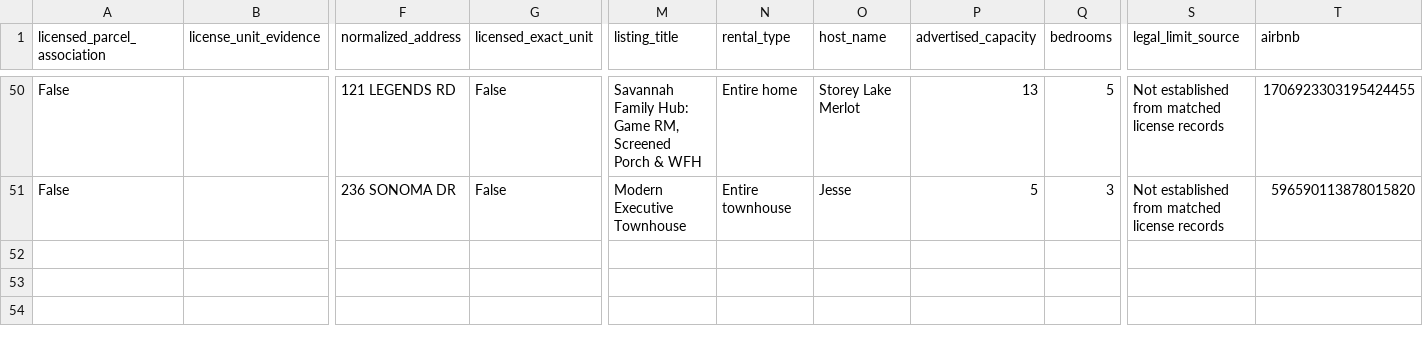
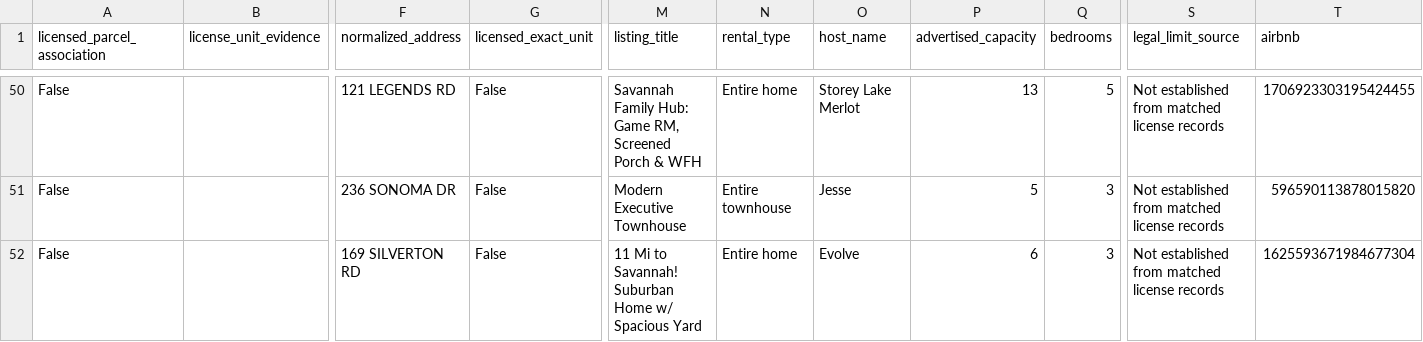
Before and after one commit to MichaelWoodc/airbnb-matches, a CSV file: licenses/outside_scope.csv, drawn as a sheet; only a part is shown, gaps mark what is left out; rows hold the shown columns only; the diff names each change by its address in the sheet, - before the commit and + after, or states it on an @@ line.

Commit message:
Update discovered property matches

```diff
--- a/licenses/outside_scope.csv
+++ b/licenses/outside_scope.csv
+row 52: False |  | 169 SILVERTON RD | False | 11 Mi to Savannah! Suburban Home w/ Spacious Yard | Entire home | Evolve | 6 | 3 | Not established from matched license records | 1625593671984677304
```
Also changed, not shown: 1 other file.
